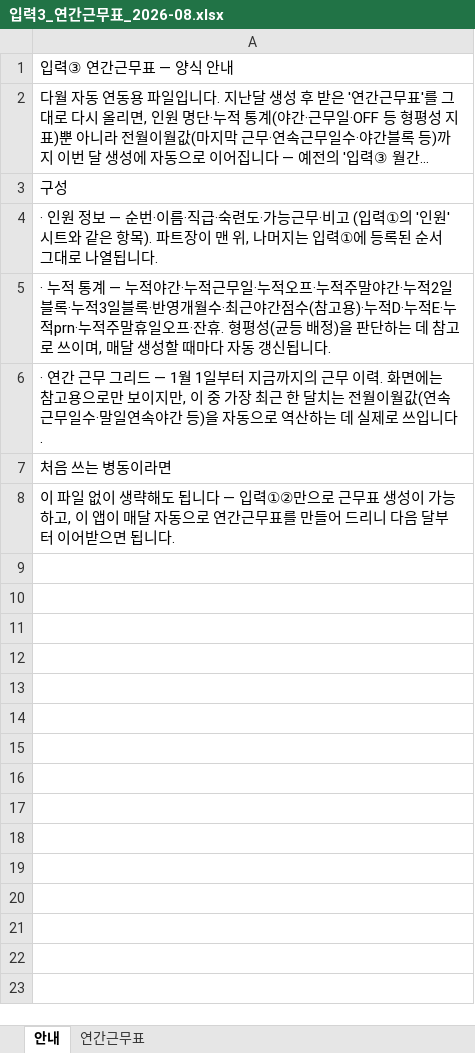
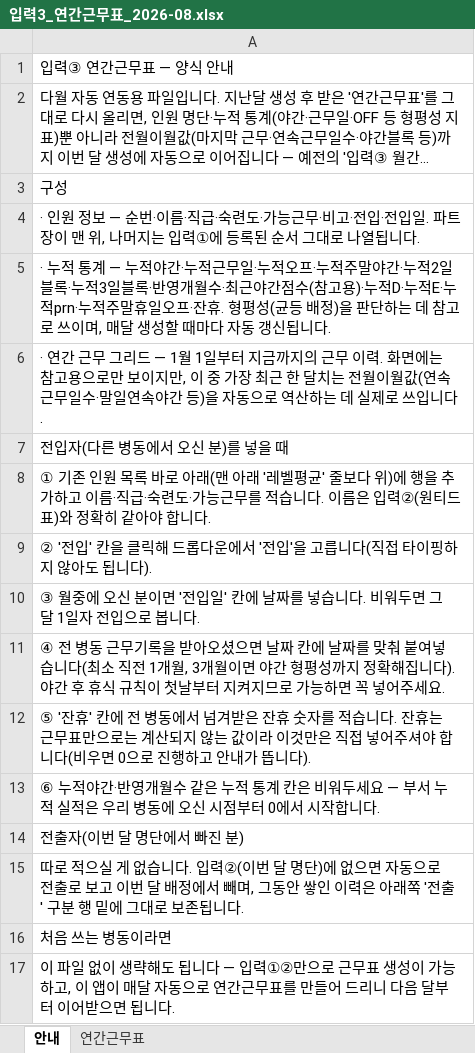
Before and after one commit to socialm2/schedule02_app, an Excel workbook: templates/입력3_연간근무표_2026-08.xlsx, sheet 안내, drawn as a sheet; long unchanged cells end in …; values as stored, in another font and other column widths than the file's, no borders; the diff names each change by its address in the sheet, - before the commit and + after, or states it on an @@ line.

```diff
--- a/templates/입력3_연간근무표_2026-08.xlsx (sheet 안내)
+++ b/templates/입력3_연간근무표_2026-08.xlsx (sheet 안내)
-A4: …무·비고 (입력①의 '인원' 시트와 같은 항목). 파트장이…
+A4: …무·비고·전입·전입일. 파트장이…
+row 7: 전입자(다른 병동에서 오신 분)를 넣을 때
+row 8: ① 기존 인원 목록 바로 아래(맨 아래 '레벨평균' 줄보다 위)에 행을 추가하고 이름·직급·숙련도·가능근무를 적습니다. 이름은 입력②(원티드표)와 정확히 같아야 합니다.
+row 9: ② '전입' 칸을 클릭해 드롭다운에서 '전입'을 고릅니다(직접 타이핑하지 않아도 됩니다).
+row 10: ③ 월중에 오신 분이면 '전입일' 칸에 날짜를 넣습니다. 비워두면 그 달 1일자 전입으로 봅니다.
+row 11: ④ 전 병동 근무기록을 받아오셨으면 날짜 칸에 날짜를 맞춰 붙여넣습니다(최소 직전 1개월, 3개월이면 야간 형평성까지 정확해집니다). 야간 후 휴식 규칙이 첫날부터 지켜지므로 가능하면 꼭 넣어주세요.
+row 12: ⑤ '잔휴' 칸에 전 병동에서 넘겨받은 잔휴 숫자를 적습니다. 잔휴는 근무표만으로는 계산되지 않는 값이라 이것만은 직접 넣어주셔야 합니다(비우면 0으로 진행하고 안내가 뜹니다).
+row 13: ⑥ 누적야간·반영개월수 같은 누적 통계 칸은 비워두세요 — 부서 누적 실적은 우리 병동에 오신 시점부터 0에서 시작합니다.
+row 14: 전출자(이번 달 명단에서 빠진 분)
+row 15: 따로 적으실 게 없습니다. 입력②(이번 달 명단)에 없으면 자동으로 전출로 보고 이번 달 배정에서 빼며, 그동안 쌓인 이력은 아래쪽 '전출' 구분 행 밑에 그대로 보존됩니다.
```
Also changed, not shown: sheet 연간근무표, 3 other files.
